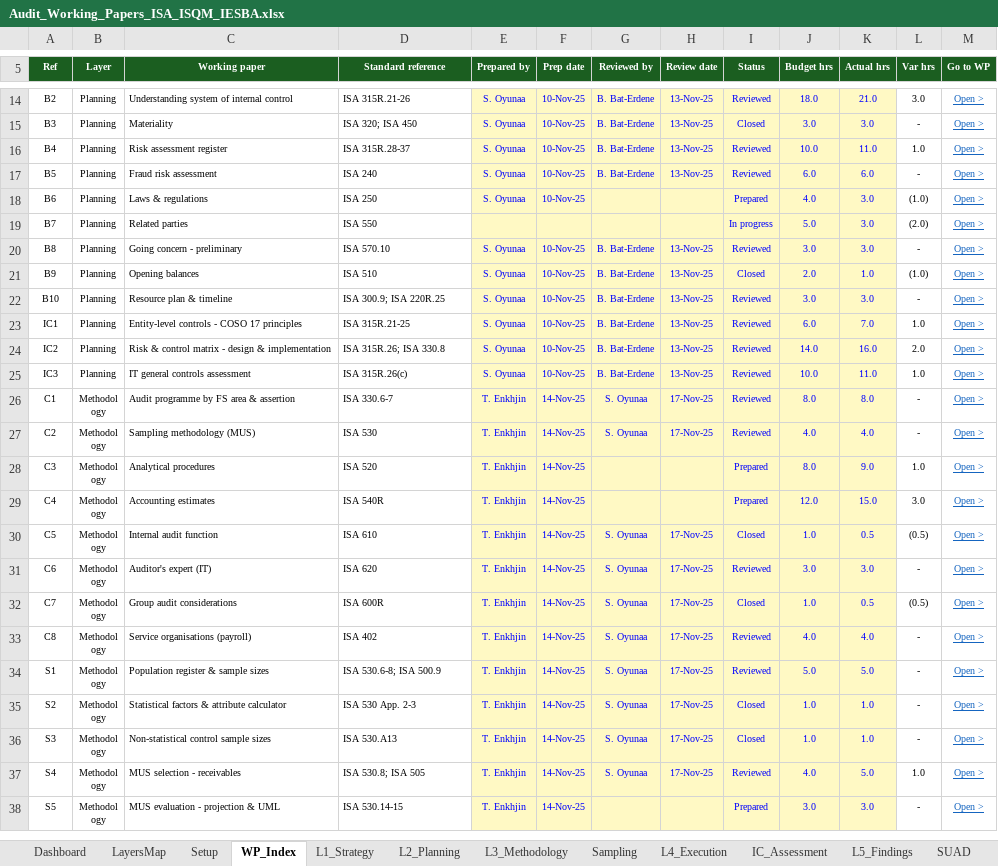
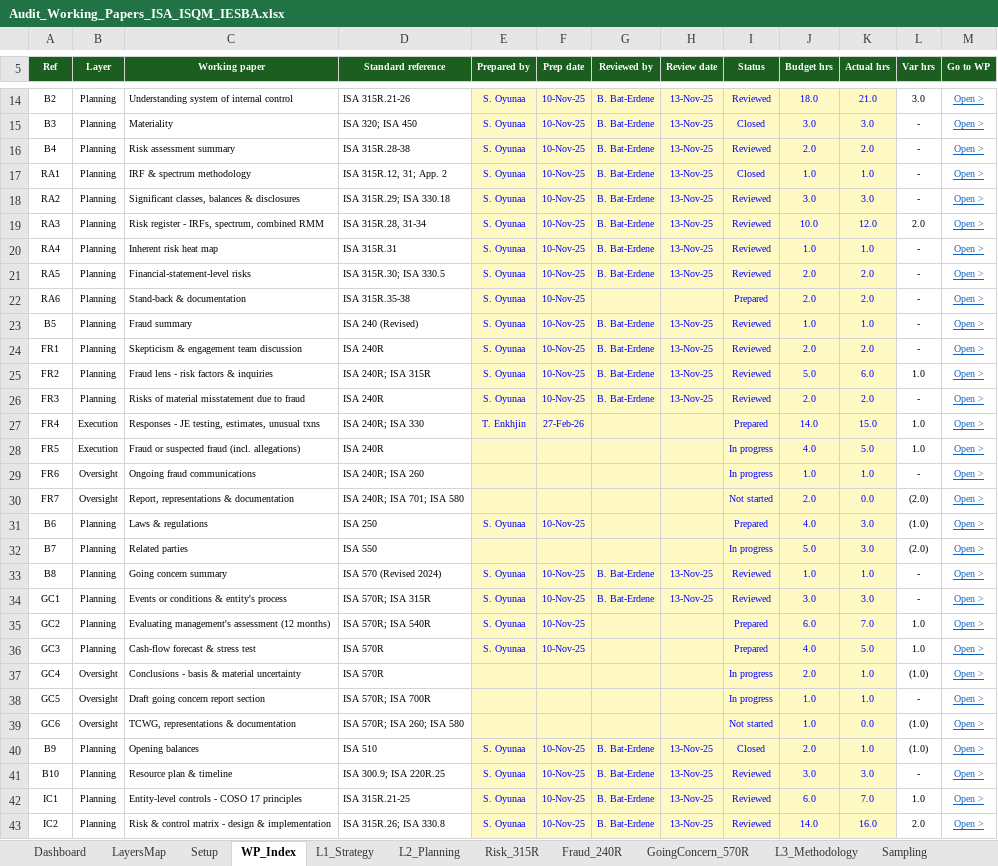
Before and after one commit to chenphat/phatchen, an Excel workbook: Audit_Working_Papers_ISA_ISQM_IESBA.xlsx, sheet WP_Index, drawn as a sheet; only a part is shown, gaps mark what is left out; the shorter side is filled out with more unchanged rows; values as stored, in another font and other column widths than the file's, no borders; conditional formats not drawn; addresses are those after the commit; the diff covers the shown part only; the diff names each change by its address in the sheet, - before the commit and + after, or states it on an @@ line.

```diff
--- a/Audit_Working_Papers_ISA_ISQM_IESBA.xlsx (sheet WP_Index)
+++ b/Audit_Working_Papers_ISA_ISQM_IESBA.xlsx (sheet WP_Index)
+sheet tab: Risk_315R
+sheet tab: Fraud_240R
+sheet tab: GoingConcern_570R
-C16 (Working paper): Risk assessment register
+C16 (Working paper): Risk assessment summary
-D16 (Standard reference): ISA 315R.28-37
+D16 (Standard reference): ISA 315R.28-38
-J16 (Budget hrs): 10.0
+J16 (Budget hrs): 2.0
-K16 (Actual hrs): 11.0
+K16 (Actual hrs): 2.0
-L16 (Var hrs): 1.0
+L16 (Var hrs): -
+row 17: RA1 | Planning | IRF & spectrum methodology | ISA 315R.12, 31; App. 2 | S. Oyunaa | 10-Nov-25 | B. Bat-Erdene | 13-Nov-25 | Closed | 1.0 | 1.0 | - | Open >
+row 18: RA2 | Planning | Significant classes, balances & disclosures | ISA 315R.29; ISA 330.18 | S. Oyunaa | 10-Nov-25 | B. Bat-Erdene | 13-Nov-25 | Reviewed | 3.0 | 3.0 | - | Open >
+row 19: RA3 | Planning | Risk register - IRFs, spectrum, combined RMM | ISA 315R.28, 31-34 | S. Oyunaa | 10-Nov-25 | B. Bat-Erdene | 13-Nov-25 | Reviewed | 10.0 | 12.0 | 2.0 | Open >
+row 20: RA4 | Planning | Inherent risk heat map | ISA 315R.31 | S. Oyunaa | 10-Nov-25 | B. Bat-Erdene | 13-Nov-25 | Reviewed | 1.0 | 1.0 | - | Open >
+row 21: RA5 | Planning | Financial-statement-level risks | ISA 315R.30; ISA 330.5 | S. Oyunaa | 10-Nov-25 | B. Bat-Erdene | 13-Nov-25 | Reviewed | 2.0 | 2.0 | - | Open >
+row 22: RA6 | Planning | Stand-back & documentation | ISA 315R.35-38 | S. Oyunaa | 10-Nov-25 |  |  | Prepared | 2.0 | 2.0 | - | Open >
-C23 (Working paper): Fraud risk assessment
+C23 (Working paper): Fraud summary
-D23 (Standard reference): ISA 240
+D23 (Standard reference): ISA 240 (Revised)
-J23 (Budget hrs): 6.0
+J23 (Budget hrs): 1.0
-K23 (Actual hrs): 6.0
+K23 (Actual hrs): 1.0
+row 24: FR1 | Planning | Skepticism & engagement team discussion | ISA 240R | S. Oyunaa | 10-Nov-25 | B. Bat-Erdene | 13-Nov-25 | Reviewed | 2.0 | 2.0 | - | Open >
+row 25: FR2 | Planning | Fraud lens - risk factors & inquiries | ISA 240R; ISA 315R | S. Oyunaa | 10-Nov-25 | B. Bat-Erdene | 13-Nov-25 | Reviewed | 5.0 | 6.0 | 1.0 | Open >
+row 26: FR3 | Planning | Risks of material misstatement due to fraud | ISA 240R | S. Oyunaa | 10-Nov-25 | B. Bat-Erdene | 13-Nov-25 | Reviewed | 2.0 | 2.0 | - | Open >
+row 27: FR4 | Execution | Responses - JE testing, estimates, unusual txns | ISA 240R; ISA 330 | T. Enkhjin | 27-Feb-26 |  |  | Prepared | 14.0 | 15.0 | 1.0 | Open >
+row 28: FR5 | Execution | Fraud or suspected fraud (incl. allegations) | ISA 240R |  |  |  |  | In progress | 4.0 | 5.0 | 1.0 | Open >
+row 29: FR6 | Oversight | Ongoing fraud communications | ISA 240R; ISA 260 |  |  |  |  | In progress | 1.0 | 1.0 | - | Open >
+row 30: FR7 | Oversight | Report, representations & documentation | ISA 240R; ISA 701; ISA 580 |  |  |  |  | Not started | 2.0 | 0.0 | (2.0) | Open >
-C33 (Working paper): Going concern - preliminary
+C33 (Working paper): Going concern summary
-D33 (Standard reference): ISA 570.10
+D33 (Standard reference): ISA 570 (Revised 2024)
-J33 (Budget hrs): 3.0
+J33 (Budget hrs): 1.0
-K33 (Actual hrs): 3.0
+K33 (Actual hrs): 1.0
+row 34: GC1 | Planning | Events or conditions & entity's process | ISA 570R; ISA 315R | S. Oyunaa | 10-Nov-25 | B. Bat-Erdene | 13-Nov-25 | Reviewed | 3.0 | 3.0 | - | Open >
+row 35: GC2 | Planning | Evaluating management's assessment (12 months) | ISA 570R; ISA 540R | S. Oyunaa | 10-Nov-25 |  |  | Prepared | 6.0 | 7.0 | 1.0 | Open >
+row 36: GC3 | Planning | Cash-flow forecast & stress test | ISA 570R | S. Oyunaa | 10-Nov-25 |  |  | Prepared | 4.0 | 5.0 | 1.0 | Open >
+row 37: GC4 | Oversight | Conclusions - basis & material uncertainty | ISA 570R |  |  |  |  | In progress | 2.0 | 1.0 | (1.0) | Open >
+row 38: GC5 | Oversight | Draft going concern report section | ISA 570R; ISA 700R |  |  |  |  | In progress | 1.0 | 1.0 | - | Open >
+row 39: GC6 | Oversight | TCWG, representations & documentation | ISA 570R; ISA 260; ISA 580 |  |  |  |  | Not started | 1.0 | 0.0 | (1.0) | Open >
```
Also changed, not shown: 1 added row, 1 removed row and 5 edited cells elsewhere in this sheet, sheet L2_Planning, sheet Dashboard, sheet L6_Oversight, sheet DashData, sheet Standards, sheet LayersMap, 2 more sheets, formulas that keep their value, charts or pictures, 1 other file.
